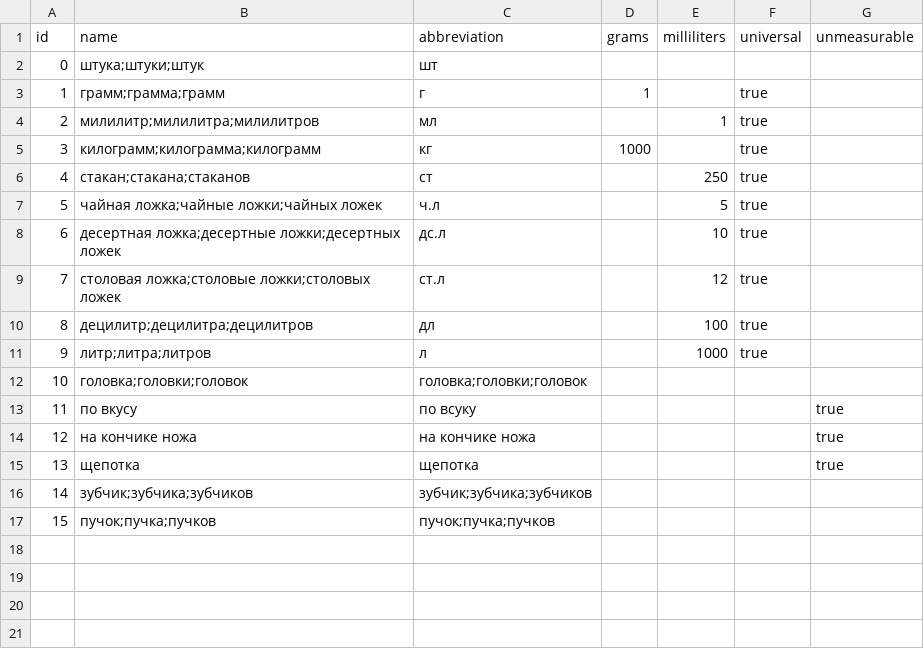
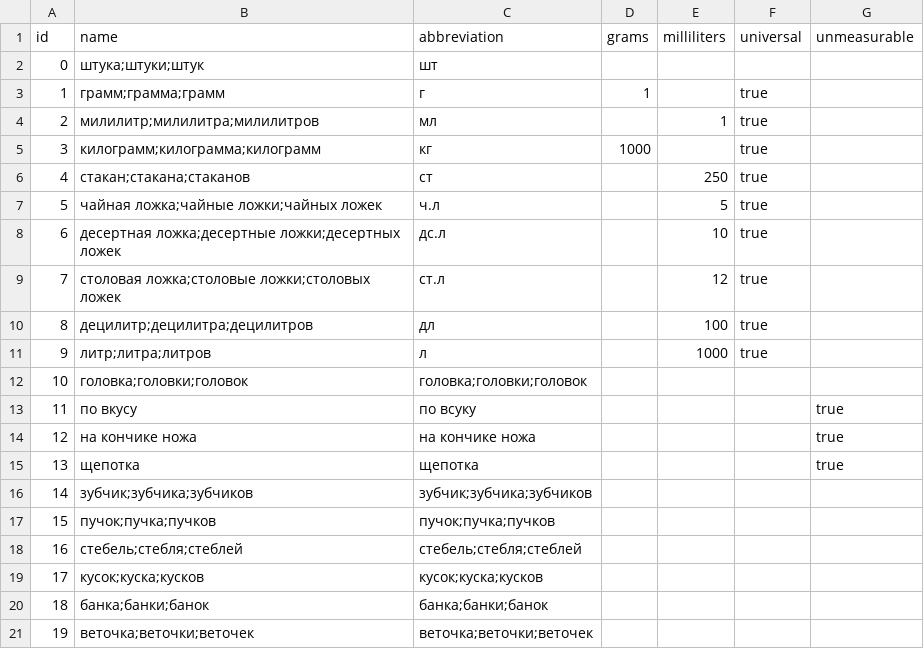
Before and after one commit to yFFinS/FIITApp, a CSV file: Recipes.Infrastructure/units.csv, drawn as a sheet; the diff names each change by its address in the sheet, - before the commit and + after, or states it on an @@ line.

Commit message:
fix: update recipe parser

```diff
--- a/Recipes.Infrastructure/units.csv
+++ b/Recipes.Infrastructure/units.csv
+row 18: 16 | стебель;стебля;стеблей | стебель;стебля;стеблей
+row 19: 17 | кусок;куска;кусков | кусок;куска;кусков
+row 20: 18 | банка;банки;банок | банка;банки;банок
+row 21: 19 | веточка;веточки;веточек | веточка;веточки;веточек
```
Also changed, not shown: 8 other files.
